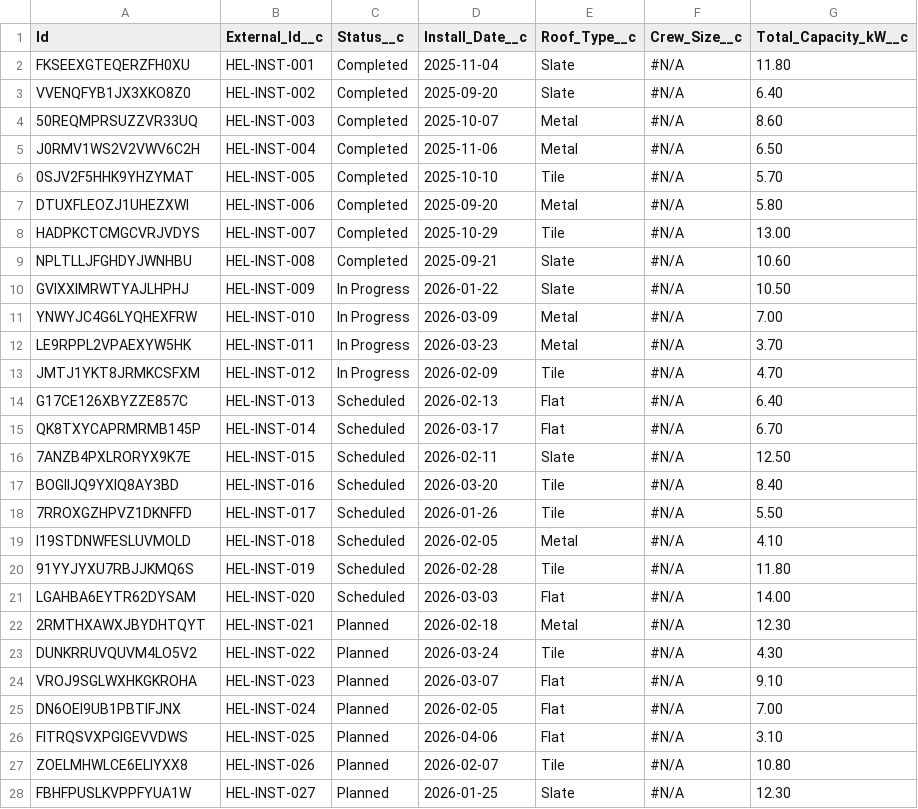
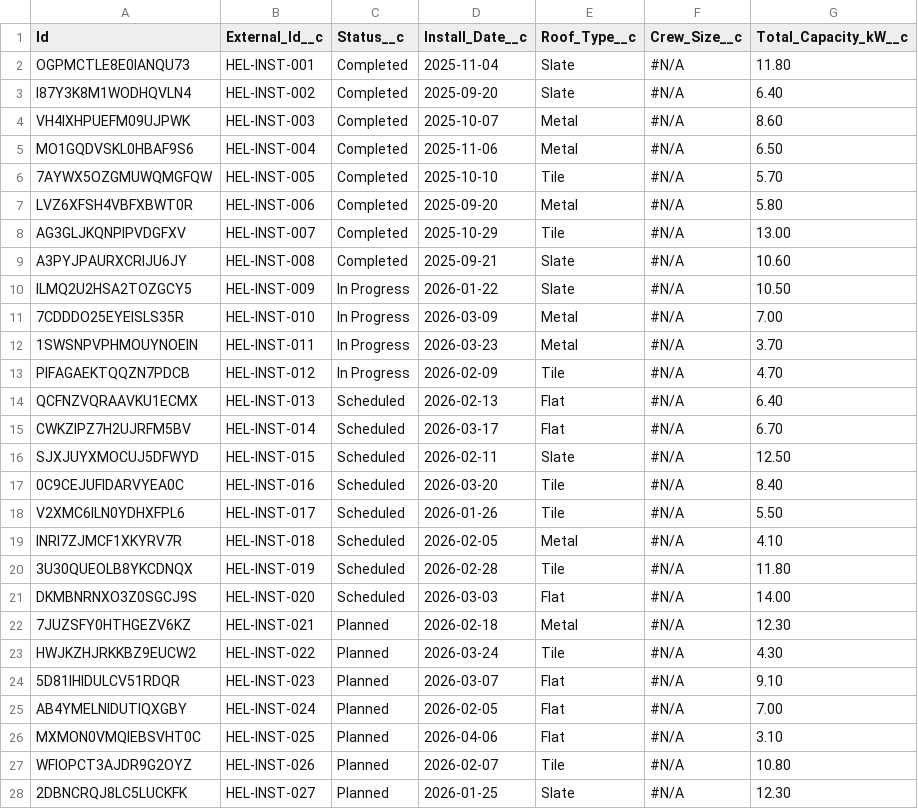
Before and after one commit to hardisgroupcom/sfdx-hardis-training, a CSV file: scripts/data/HeliosBaseline/source/Installation__c_source.csv, drawn as a sheet; only a part is shown; the diff covers the shown part only.

```diff
--- a/scripts/data/HeliosBaseline/source/Installation__c_source.csv
+++ b/scripts/data/HeliosBaseline/source/Installation__c_source.csv
@@ -1,28 +1,28 @@
 "Id","External_Id__c","Status__c","Install_Date__c","Roof_Type__c","Crew_Size__c","Total_Capacity_kW__c"
-"FKSEEXGTEQERZFH0XU","HEL-INST-001","Completed","2025-11-04","Slate","#N/A","11.80"
-"VVENQFYB1JX3XKO8Z0","HEL-INST-002","Completed","2025-09-20","Slate","#N/A","6.40"
-"50REQMPRSUZZVR33UQ","HEL-INST-003","Completed","2025-10-07","Metal","#N/A","8.60"
-"J0RMV1WS2V2VWV6C2H","HEL-INST-004","Completed","2025-11-06","Metal","#N/A","6.50"
-"0SJV2F5HHK9YHZYMAT","HEL-INST-005","Completed","2025-10-10","Tile","#N/A","5.70"
-"DTUXFLEOZJ1UHEZXWI","HEL-INST-006","Completed","2025-09-20","Metal","#N/A","5.80"
-"HADPKCTCMGCVRJVDYS","HEL-INST-007","Completed","2025-10-29","Tile","#N/A","13.00"
-"NPLTLLJFGHDYJWNHBU","HEL-INST-008","Completed","2025-09-21","Slate","#N/A","10.60"
-"GVIXXIMRWTYAJLHPHJ","HEL-INST-009","In Progress","2026-01-22","Slate","#N/A","10.50"
-"YNWYJC4G6LYQHEXFRW","HEL-INST-010","In Progress","2026-03-09","Metal","#N/A","7.00"
-"LE9RPPL2VPAEXYW5HK","HEL-INST-011","In Progress","2026-03-23","Metal","#N/A","3.70"
-"JMTJ1YKT8JRMKCSFXM","HEL-INST-012","In Progress","2026-02-09","Tile","#N/A","4.70"
-"G17CE126XBYZZE857C","HEL-INST-013","Scheduled","2026-02-13","Flat","#N/A","6.40"
-"QK8TXYCAPRMRMB145P","HEL-INST-014","Scheduled","2026-03-17","Flat","#N/A","6.70"
-"7ANZB4PXLRORYX9K7E","HEL-INST-015","Scheduled","2026-02-11","Slate","#N/A","12.50"
-"BOGIIJQ9YXIQ8AY3BD","HEL-INST-016","Scheduled","2026-03-20","Tile","#N/A","8.40"
-"7RROXGZHPVZ1DKNFFD","HEL-INST-017","Scheduled","2026-01-26","Tile","#N/A","5.50"
-"I19STDNWFESLUVMOLD","HEL-INST-018","Scheduled","2026-02-05","Metal","#N/A","4.10"
-"91YYJYXU7RBJJKMQ6S","HEL-INST-019","Scheduled","2026-02-28","Tile","#N/A","11.80"
-"LGAHBA6EYTR62DYSAM","HEL-INST-020","Scheduled","2026-03-03","Flat","#N/A","14.00"
-"2RMTHXAWXJBYDHTQYT","HEL-INST-021","Planned","2026-02-18","Metal","#N/A","12.30"
-"DUNKRRUVQUVM4LO5V2","HEL-INST-022","Planned","2026-03-24","Tile","#N/A","4.30"
-"VROJ9SGLWXHKGKROHA","HEL-INST-023","Planned","2026-03-07","Flat","#N/A","9.10"
-"DN6OEI9UB1PBTIFJNX","HEL-INST-024","Planned","2026-02-05","Flat","#N/A","7.00"
-"FITRQSVXPGIGEVVDWS","HEL-INST-025","Planned","2026-04-06","Flat","#N/A","3.10"
-"ZOELMHWLCE6ELIYXX8","HEL-INST-026","Planned","2026-02-07","Tile","#N/A","10.80"
-"FBHFPUSLKVPPFYUA1W","HEL-INST-027","Planned","2026-01-25","Slate","#N/A","12.30"
+"OGPMCTLE8E0IANQU73","HEL-INST-001","Completed","2025-11-04","Slate","#N/A","11.80"
+"I87Y3K8M1WODHQVLN4","HEL-INST-002","Completed","2025-09-20","Slate","#N/A","6.40"
+"VH4IXHPUEFM09UJPWK","HEL-INST-003","Completed","2025-10-07","Metal","#N/A","8.60"
+"MO1GQDVSKL0HBAF9S6","HEL-INST-004","Completed","2025-11-06","Metal","#N/A","6.50"
+"7AYWX5OZGMUWQMGFQW","HEL-INST-005","Completed","2025-10-10","Tile","#N/A","5.70"
+"LVZ6XFSH4VBFXBWT0R","HEL-INST-006","Completed","2025-09-20","Metal","#N/A","5.80"
+"AG3GLJKQNPIPVDGFXV","HEL-INST-007","Completed","2025-10-29","Tile","#N/A","13.00"
+"A3PYJPAURXCRIJU6JY","HEL-INST-008","Completed","2025-09-21","Slate","#N/A","10.60"
+"ILMQ2U2HSA2TOZGCY5","HEL-INST-009","In Progress","2026-01-22","Slate","#N/A","10.50"
+"7CDDDO25EYEISLS35R","HEL-INST-010","In Progress","2026-03-09","Metal","#N/A","7.00"
+"1SWSNPVPHMOUYNOEIN","HEL-INST-011","In Progress","2026-03-23","Metal","#N/A","3.70"
+"PIFAGAEKTQQZN7PDCB","HEL-INST-012","In Progress","2026-02-09","Tile","#N/A","4.70"
+"QCFNZVQRAAVKU1ECMX","HEL-INST-013","Scheduled","2026-02-13","Flat","#N/A","6.40"
+"CWKZIPZ7H2UJRFM5BV","HEL-INST-014","Scheduled","2026-03-17","Flat","#N/A","6.70"
+"SJXJUYXMOCUJ5DFWYD","HEL-INST-015","Scheduled","2026-02-11","Slate","#N/A","12.50"
+"0C9CEJUFIDARVYEA0C","HEL-INST-016","Scheduled","2026-03-20","Tile","#N/A","8.40"
+"V2XMC6ILN0YDHXFPL6","HEL-INST-017","Scheduled","2026-01-26","Tile","#N/A","5.50"
+"INRI7ZJMCF1XKYRV7R","HEL-INST-018","Scheduled","2026-02-05","Metal","#N/A","4.10"
+"3U30QUEOLB8YKCDNQX","HEL-INST-019","Scheduled","2026-02-28","Tile","#N/A","11.80"
+"DKMBNRNXO3Z0SGCJ9S","HEL-INST-020","Scheduled","2026-03-03","Flat","#N/A","14.00"
+"7JUZSFY0HTHGEZV6KZ","HEL-INST-021","Planned","2026-02-18","Metal","#N/A","12.30"
+"HWJKZHJRKKBZ9EUCW2","HEL-INST-022","Planned","2026-03-24","Tile","#N/A","4.30"
+"5D81IHIDULCV51RDQR","HEL-INST-023","Planned","2026-03-07","Flat","#N/A","9.10"
+"AB4YMELNIDUTIQXGBY","HEL-INST-024","Planned","2026-02-05","Flat","#N/A","7.00"
+"MXMON0VMQIEBSVHT0C","HEL-INST-025","Planned","2026-04-06","Flat","#N/A","3.10"
+"WFIOPCT3AJDR9G2OYZ","HEL-INST-026","Planned","2026-02-07","Tile","#N/A","10.80"
+"2DBNCRQJ8LC5LUCKFK","HEL-INST-027","Planned","2026-01-25","Slate","#N/A","12.30"
```
Also changed, not shown: 3 edited cells elsewhere in this file, scripts/data/HeliosBaseline/reports/CSVIssuesReport.csv, scripts/data/HeliosBaseline/source/Account_source.csv, 12 other files.
